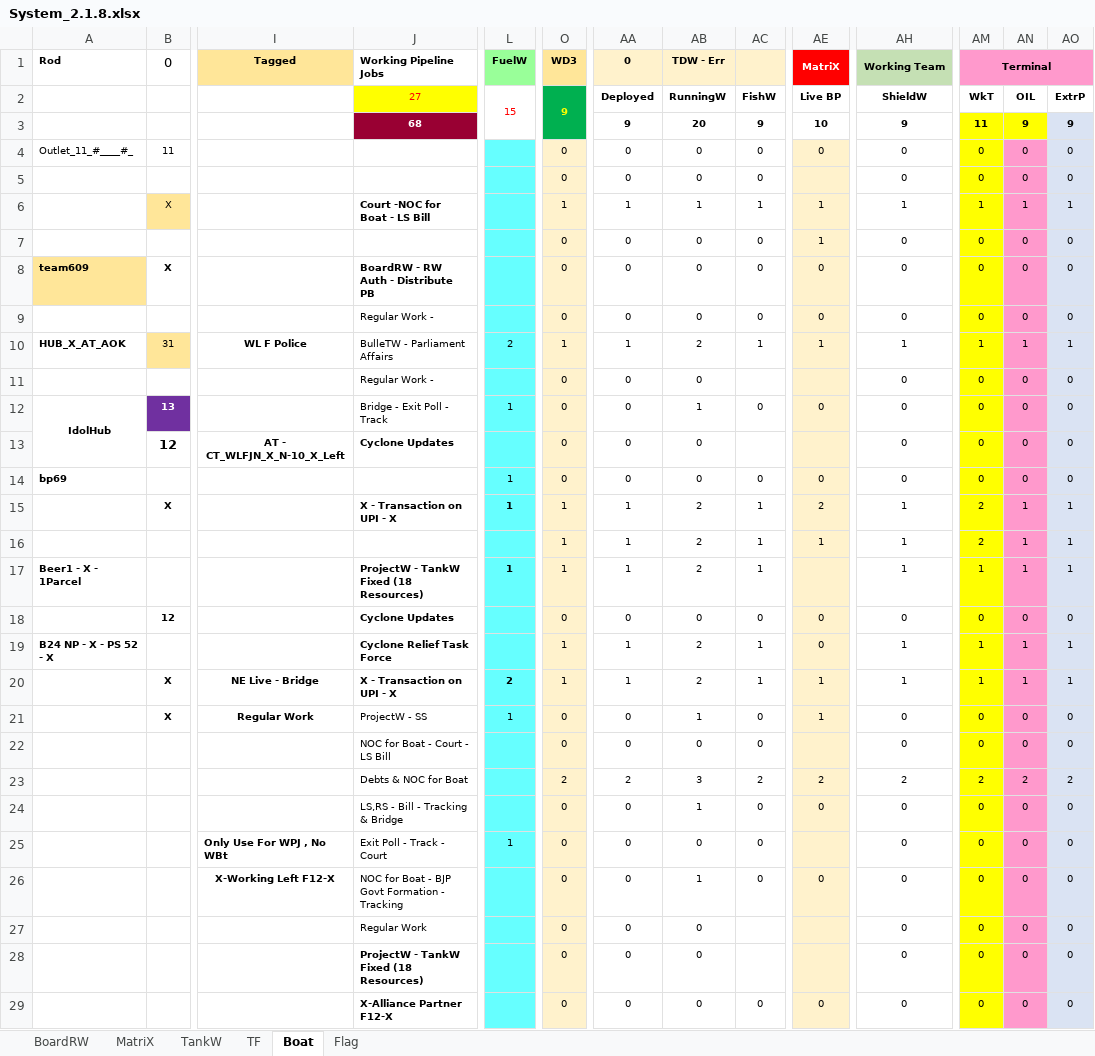
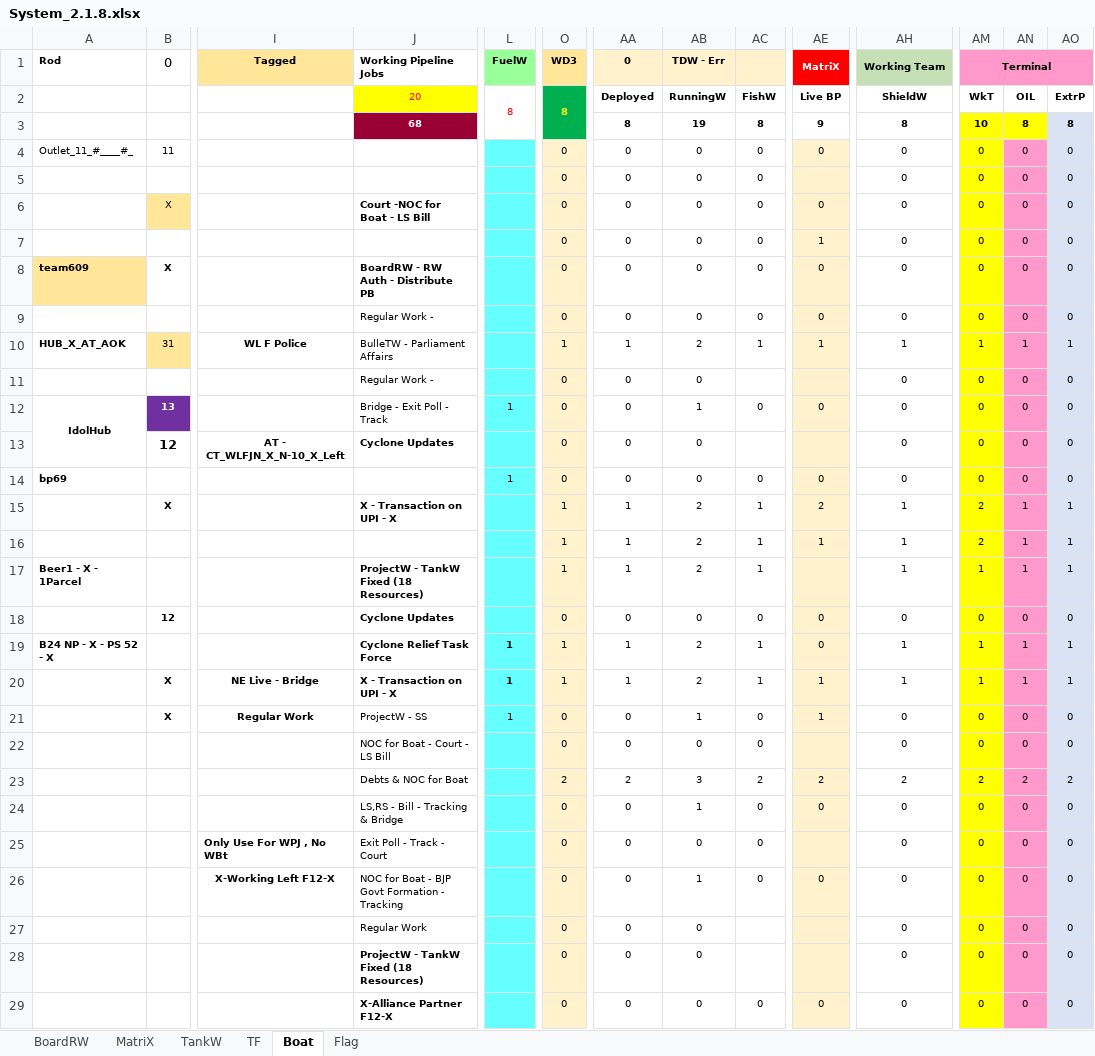
Before and after one commit to sawanCoder11/System_Work_RW, an Excel workbook: System_2.1.8.xlsx, sheet Boat, drawn as a sheet; only a part is shown, gaps mark what is left out; values as stored, in another font and other column widths than the file's, no borders; the diff covers the shown part only; the diff names each change by its address in the sheet, - before the commit and + after, or states it on an @@ line.

```diff
--- a/System_2.1.8.xlsx (sheet Boat)
+++ b/System_2.1.8.xlsx (sheet Boat)
-J2 (Working Pipeline Jobs): 27
+J2 (Working Pipeline Jobs): 20
-L2 (FuelW): 15
+L2 (FuelW): 8
-O2 (WD3): 9
+O2 (WD3): 8
-AA3 (0): 9
+AA3 (0): 8
-AB3 (TDW - Err): 20
+AB3 (TDW - Err): 19
-AC3: 9
+AC3: 8
-AE3 (MatriX): 10
+AE3 (MatriX): 9
-AH3 (Working Team): 9
+AH3 (Working Team): 8
-AM3 (Terminal): 11
+AM3 (Terminal): 10
-AN3: 9
+AN3: 8
-AO3: 9
+AO3: 8
-O6 (WD3): 1
+O6 (WD3): 0
-AA6 (0): 1
+AA6 (0): 0
-AB6 (TDW - Err): 1
+AB6 (TDW - Err): 0
-AC6: 1
+AC6: 0
-AE6 (MatriX): 1
+AE6 (MatriX): 0
-AH6 (Working Team): 1
+AH6 (Working Team): 0
-AM6 (Terminal): 1
+AM6 (Terminal): 0
-AN6: 1
+AN6: 0
-AO6: 1
+AO6: 0
-L10 (FuelW): 2
+L10 (FuelW): (empty)
-L15 (FuelW): 1
+L15 (FuelW): (empty)
-L17 (FuelW): 1
+L17 (FuelW): (empty)
-L19 (FuelW): (empty)
+L19 (FuelW): 1
-L20 (FuelW): 2
+L20 (FuelW): 1
-L25 (FuelW): 1
+L25 (FuelW): (empty)
```
Also changed, not shown: 5 edited cells elsewhere in this sheet, sheet BoardRW, sheet TF, Usage_S_1.0.4.xlsx.
